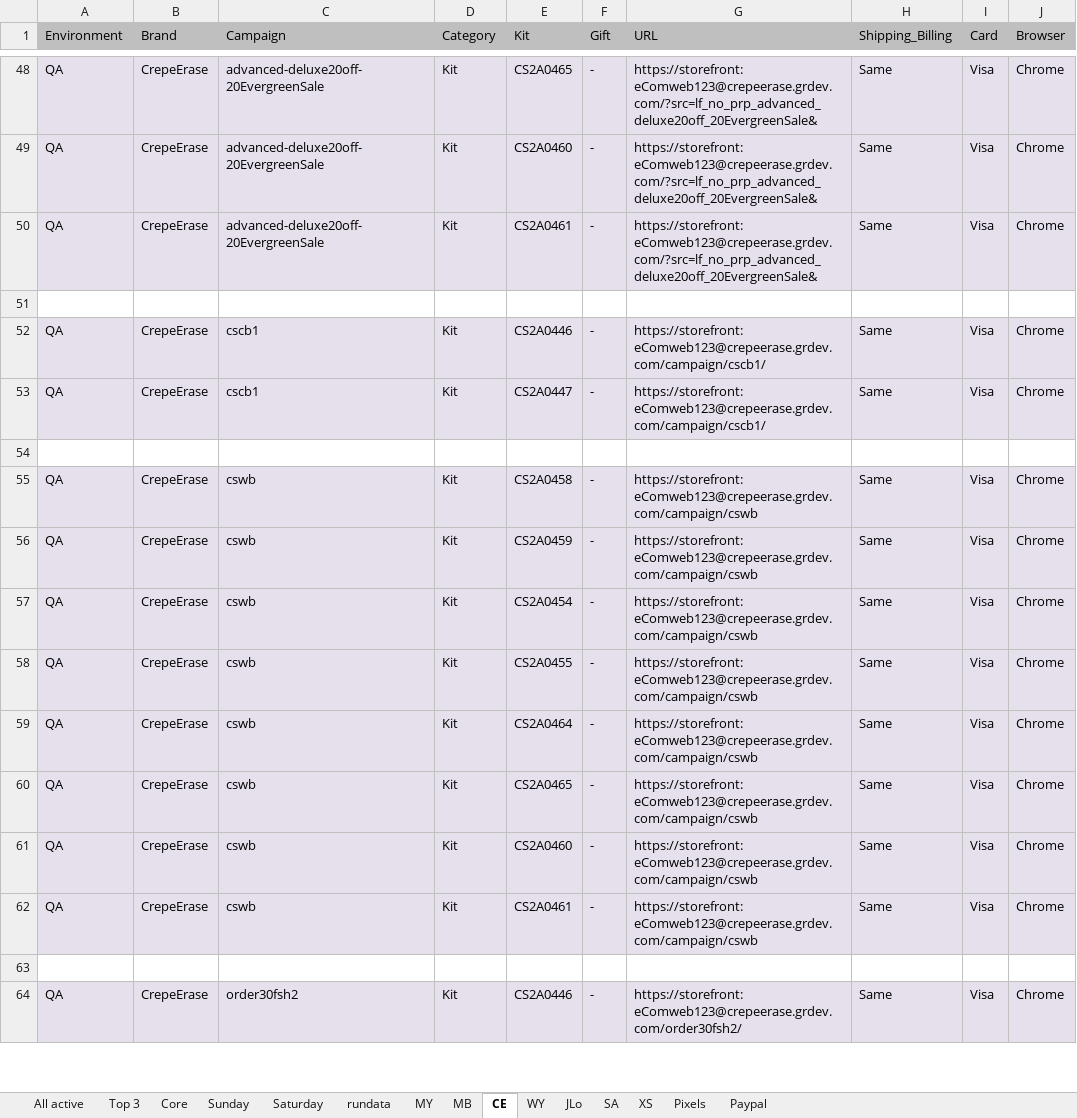
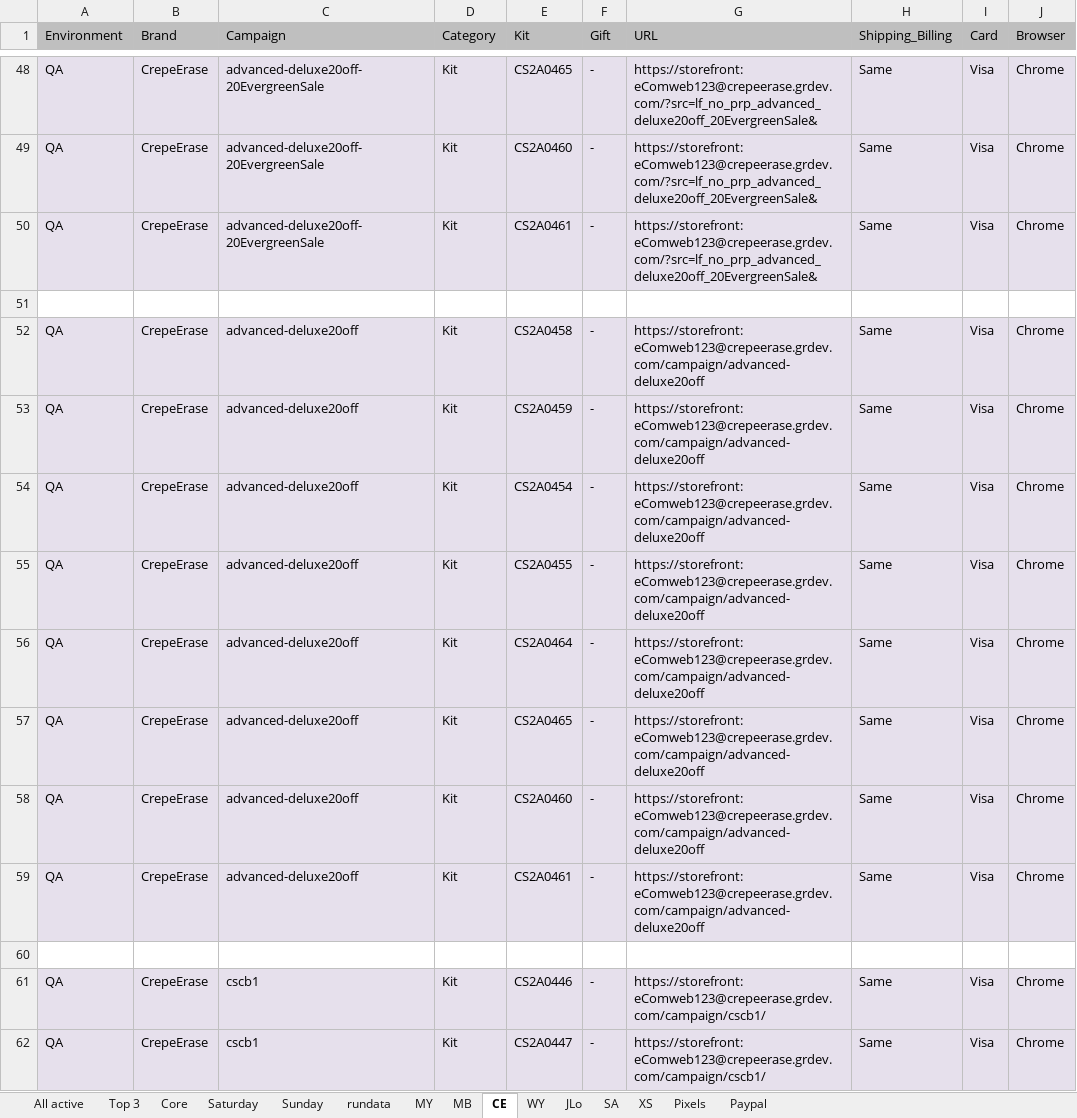
Before and after one commit to Bharathi28/gr_optimization, an Excel workbook: gr_optimization/Input_Output/BuyflowValidation/new_run_input.xlsx, sheet CE, drawn as a sheet; only a part is shown, gaps mark what is left out; the shorter side is filled out with more unchanged rows; values as stored, in another font and other column widths than the file's, no borders; the diff names each change by its address in the sheet, - before the commit and + after, or states it on an @@ line.

```diff
--- a/gr_optimization/Input_Output/BuyflowValidation/new_run_input.xlsx (sheet CE)
+++ b/gr_optimization/Input_Output/BuyflowValidation/new_run_input.xlsx (sheet CE)
@@ sheet tab order changed: All active | Top 3 | Core | Saturday | Sunday | rundata | MY | MB | CE | WY | JLo | SA | XS | Pixels | Paypal @@
+row 52: QA | CrepeErase | advanced-deluxe20off | Kit | CS2A0458 | - | https://storefront:eComweb123@crepeerase.grdev.com/campaign/advanced-deluxe20off | Same | Visa | Chrome
+row 53: QA | CrepeErase | advanced-deluxe20off | Kit | CS2A0459 | - | https://storefront:eComweb123@crepeerase.grdev.com/campaign/advanced-deluxe20off | Same | Visa | Chrome
+row 54: QA | CrepeErase | advanced-deluxe20off | Kit | CS2A0454 | - | https://storefront:eComweb123@crepeerase.grdev.com/campaign/advanced-deluxe20off | Same | Visa | Chrome
+row 55: QA | CrepeErase | advanced-deluxe20off | Kit | CS2A0455 | - | https://storefront:eComweb123@crepeerase.grdev.com/campaign/advanced-deluxe20off | Same | Visa | Chrome
+row 56: QA | CrepeErase | advanced-deluxe20off | Kit | CS2A0464 | - | https://storefront:eComweb123@crepeerase.grdev.com/campaign/advanced-deluxe20off | Same | Visa | Chrome
+row 57: QA | CrepeErase | advanced-deluxe20off | Kit | CS2A0465 | - | https://storefront:eComweb123@crepeerase.grdev.com/campaign/advanced-deluxe20off | Same | Visa | Chrome
+row 58: QA | CrepeErase | advanced-deluxe20off | Kit | CS2A0460 | - | https://storefront:eComweb123@crepeerase.grdev.com/campaign/advanced-deluxe20off | Same | Visa | Chrome
+row 59: QA | CrepeErase | advanced-deluxe20off | Kit | CS2A0461 | - | https://storefront:eComweb123@crepeerase.grdev.com/campaign/advanced-deluxe20off | Same | Visa | Chrome
+row 60: (empty)
```
Also changed, not shown: sheet All active, sheet rundata, sheet Top 3, sheet Pixels, 1 other file.
